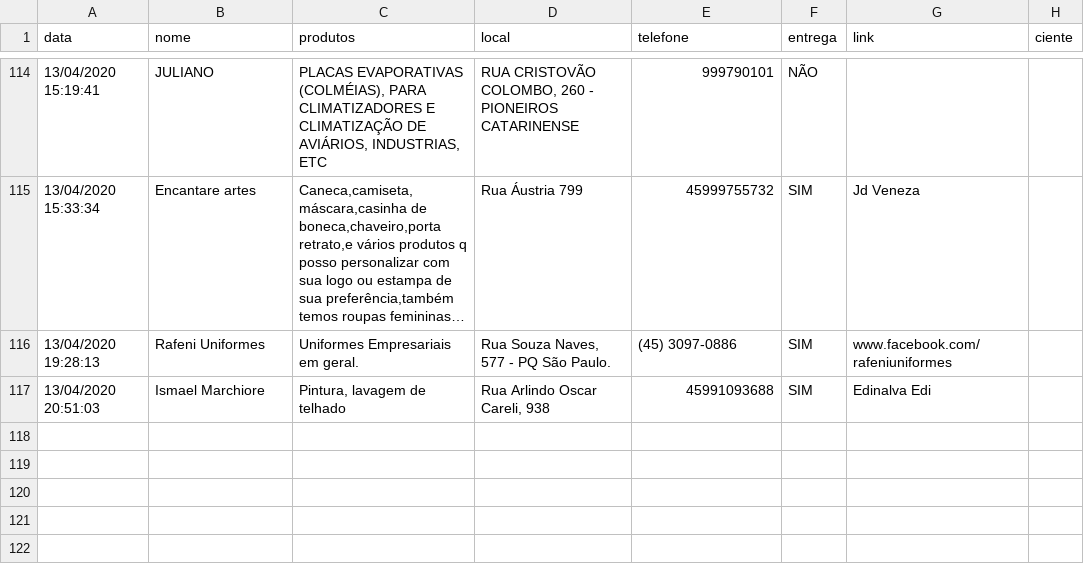
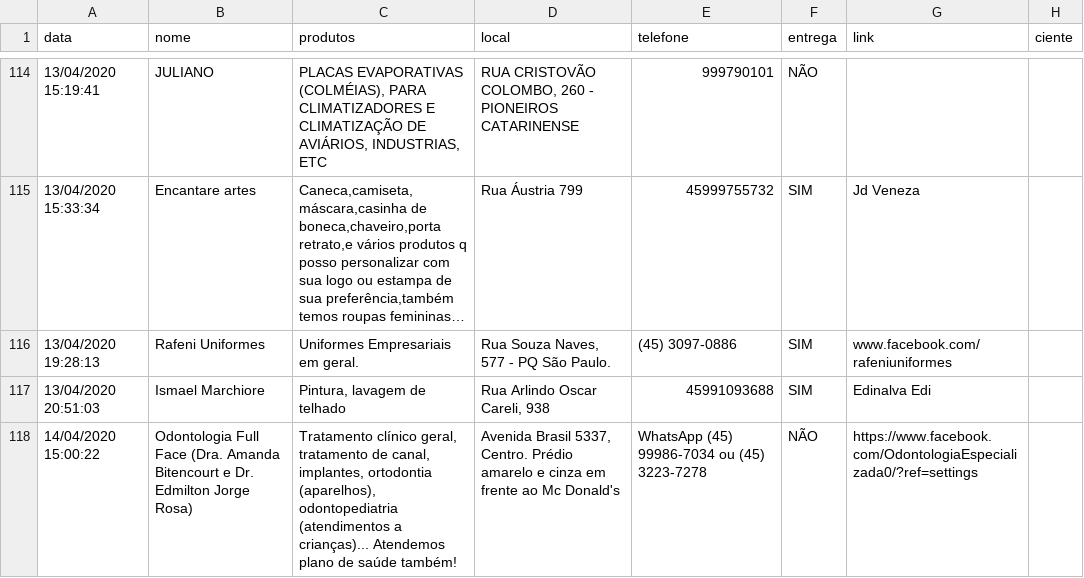
Before and after one commit to tetri/nib_negocio-solidario, a CSV file: _data/negocio-solidario.csv, drawn as a sheet; only a part is shown, gaps mark what is left out; long unchanged cells end in …; the diff names each change by its address in the sheet, - before the commit and + after, or states it on an @@ line.

Commit message:
atualização de dados

```diff
--- a/_data/negocio-solidario.csv
+++ b/_data/negocio-solidario.csv
+row 118: 14/04/2020 15:00:22 | Odontologia Full Face (Dra. Amanda Bitencourt e Dr. Edmilton Jorge Rosa) | Tratamento clínico geral, tratamento de canal, implantes, ortodontia (aparelhos), odontopediatria (atendimentos a crianças)... Atendemos plano de saúde também! | Avenida Brasil 5337, Centro. Prédio amarelo e cinza em frente ao Mc Donald's | WhatsApp (45) 99986-7034 ou (45) 3223-7278 | NÃO | https://www.facebook.com/OdontologiaEspecializada0/?ref=settings
```
